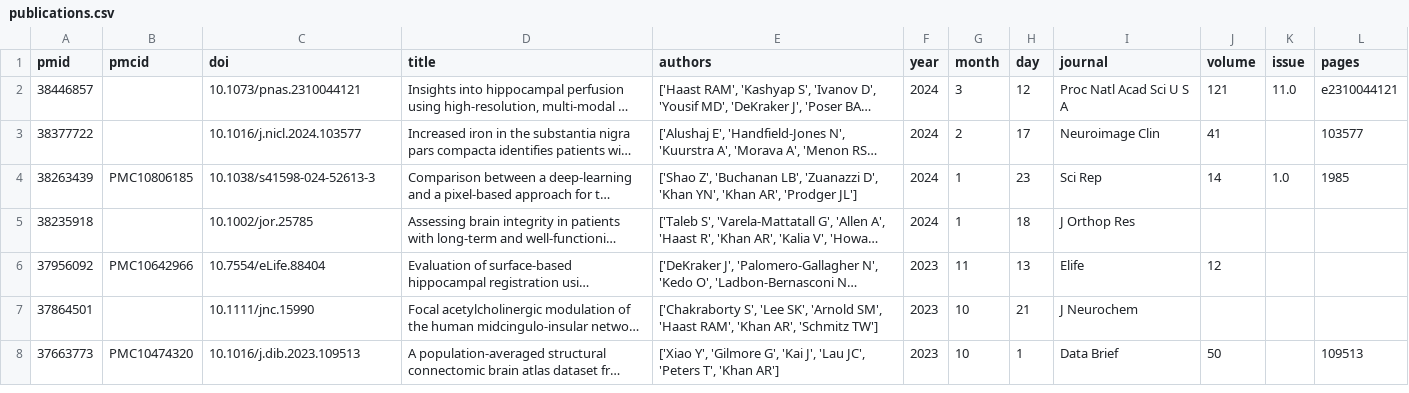
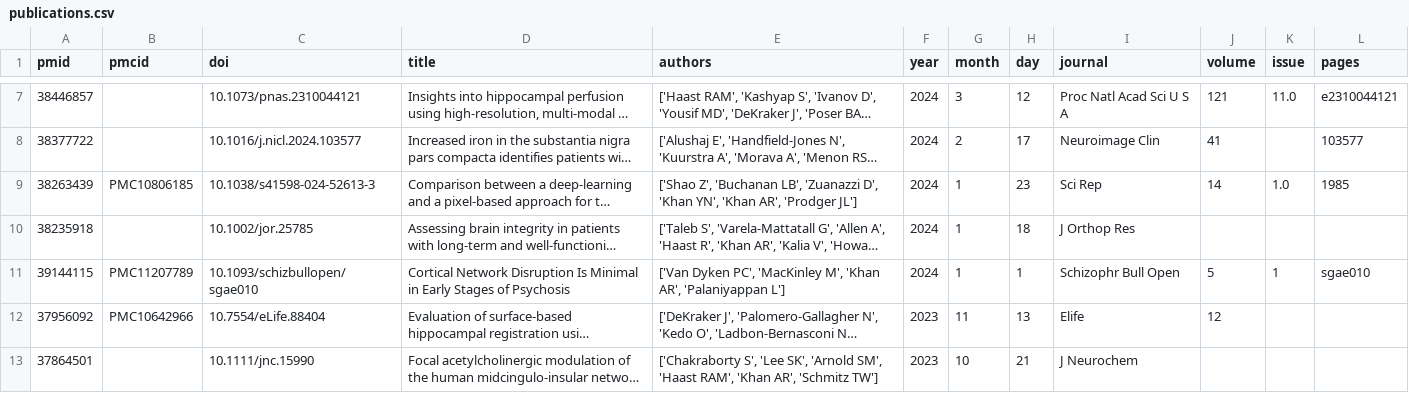
Before and after one commit to khanlab/khanlab.github.io, a CSV file: _data/publications/publications.csv, drawn as a sheet; only a part is shown, gaps mark what is left out; the shorter side is filled out with more unchanged rows; long unchanged cells end in …; the diff covers the shown part only; the diff names each change by its address in the sheet, - before the commit and + after, or states it on an @@ line.

```diff
--- a/_data/publications/publications.csv
+++ b/_data/publications/publications.csv
+row 11: 39144115 | PMC11207789 | 10.1093/schizbullopen/sgae010 | Cortical Network Disruption Is Minimal in Early Stages of Psychosis | ['Van Dyken PC', 'MacKinley M', 'Khan AR', 'Palaniyappan L'] | 2024 | 1 | 1 | Schizophr Bull Open | 5 | 1 | sgae010
```
Also changed, not shown: 7 added rows elsewhere in this file, 1 other file.
